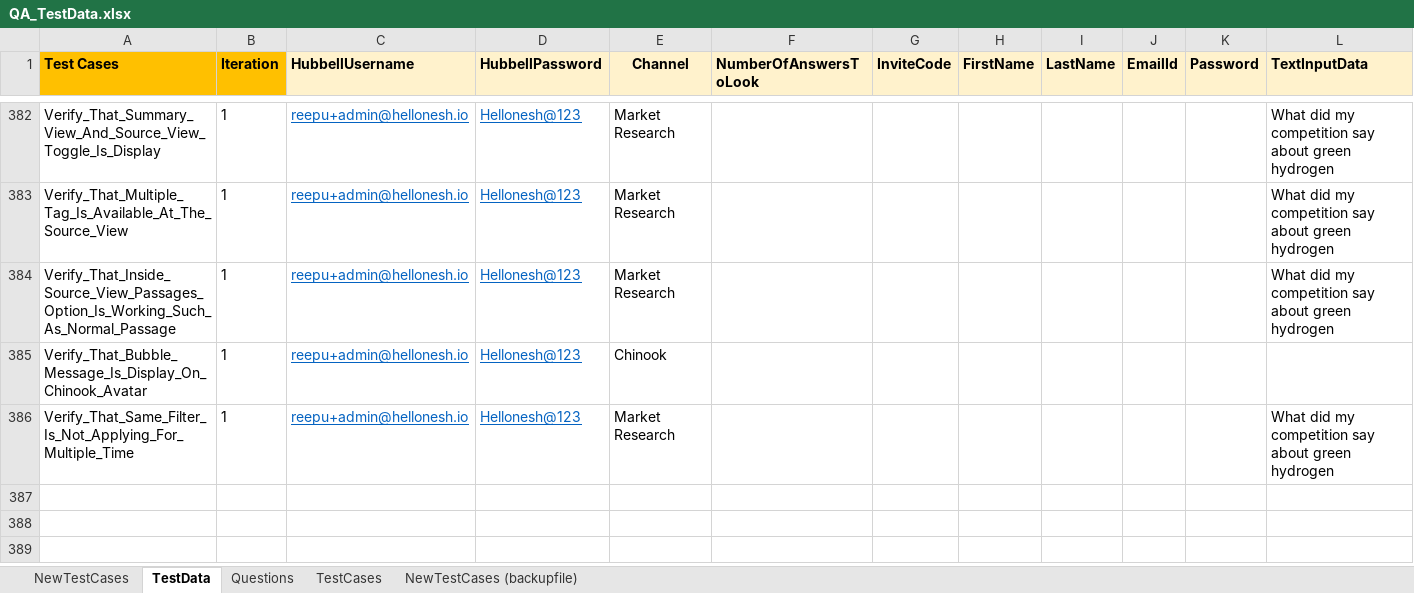
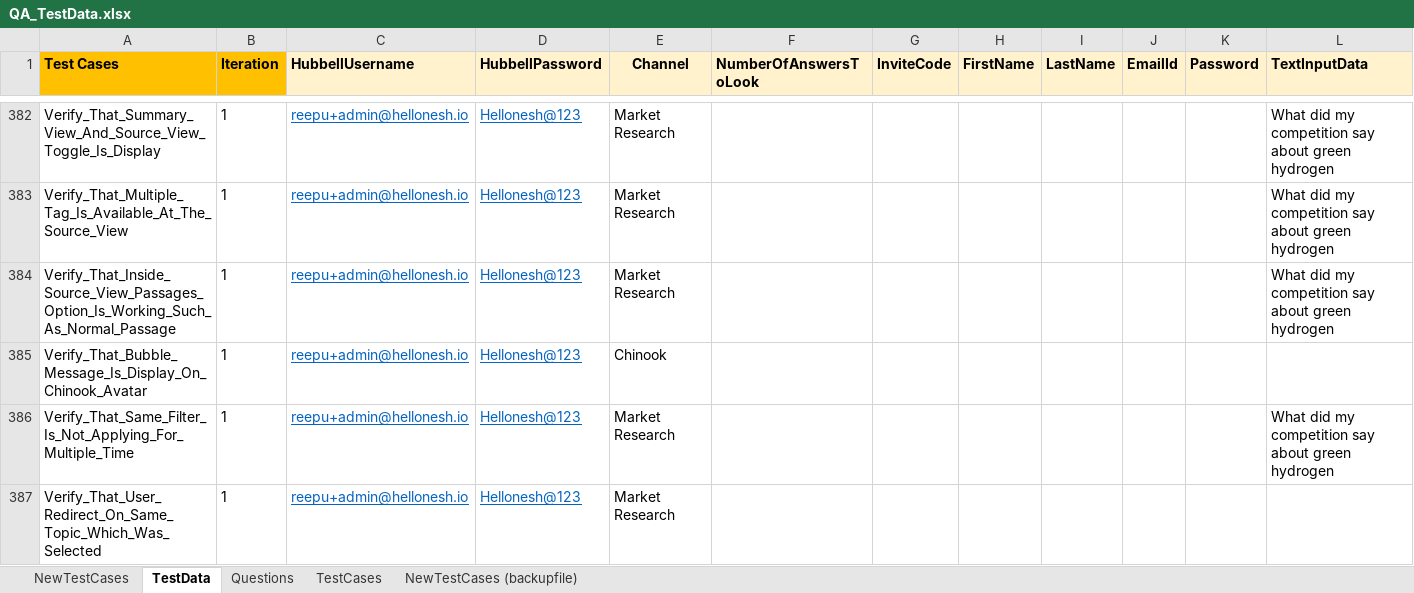
Before and after one commit to ReepuShah/Automation-UI, an Excel workbook: QA_TestData.xlsx, sheet TestData, drawn as a sheet; only a part is shown, gaps mark what is left out; values as stored, in another font and other column widths than the file's, no borders; rows hold the shown columns only; the diff names each change by its address in the sheet, - before the commit and + after, or states it on an @@ line.

```diff
--- a/QA_TestData.xlsx (sheet TestData)
+++ b/QA_TestData.xlsx (sheet TestData)
+row 387: Verify_That_User_Redirect_On_Same_Topic_Which_Was_Selected | 1 | reepu+admin@hellonesh.io | Hellonesh@123 | Market Research
```
Also changed, not shown: sheet NewTestCases, RunManager.xlsm, 15 other files.
